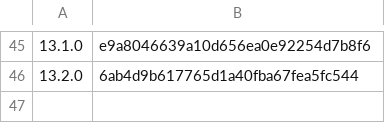
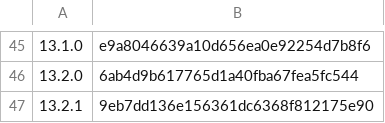
Before and after one commit to dezem/SAK, a CSV file: SAK_32bit/bin/fw_nca_mapping.csv, drawn as a sheet; only a part is shown, gaps mark what is left out.

```diff
--- a/SAK_32bit/bin/fw_nca_mapping.csv
+++ b/SAK_32bit/bin/fw_nca_mapping.csv
@@ -46 +46,2 @@
 13.2.0;6ab4d9b617765d1a40fba67fea5fc544
+13.2.1;9eb7dd136e156361dc6368f812175e90
```
Also changed, not shown: SAK_64bit/bin/fw_nca_mapping.csv, 6 other files.
